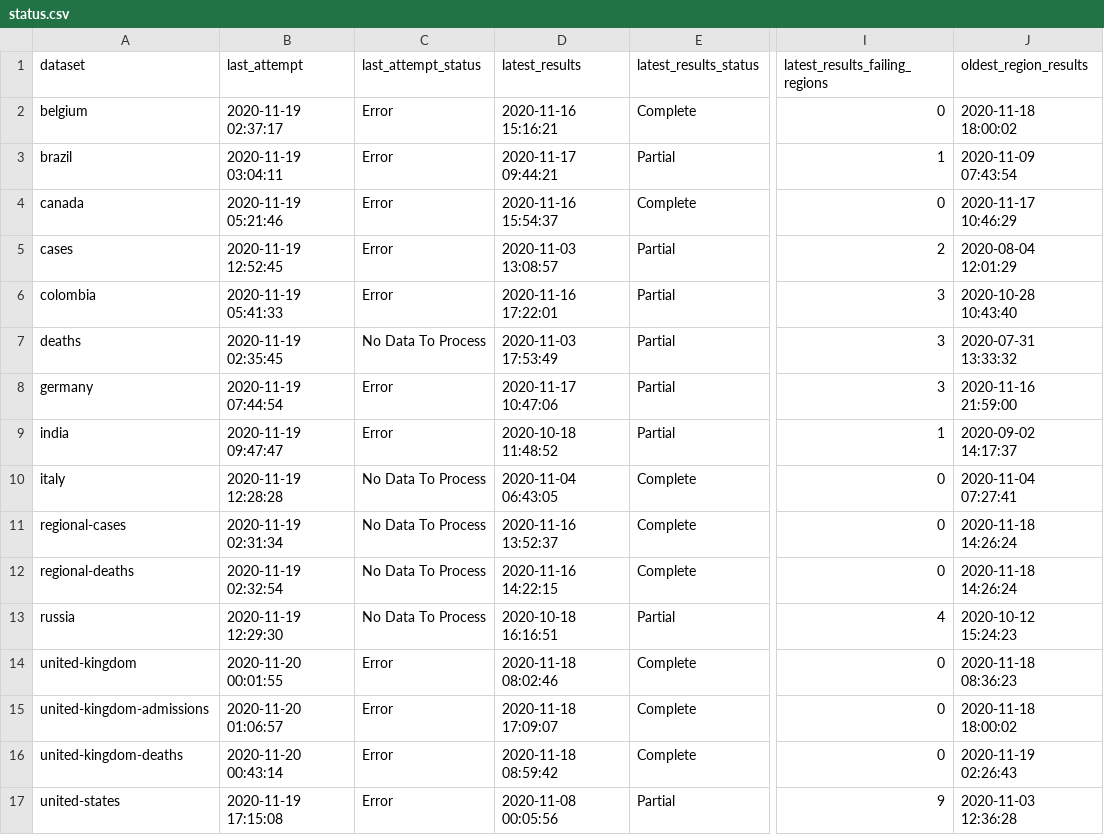
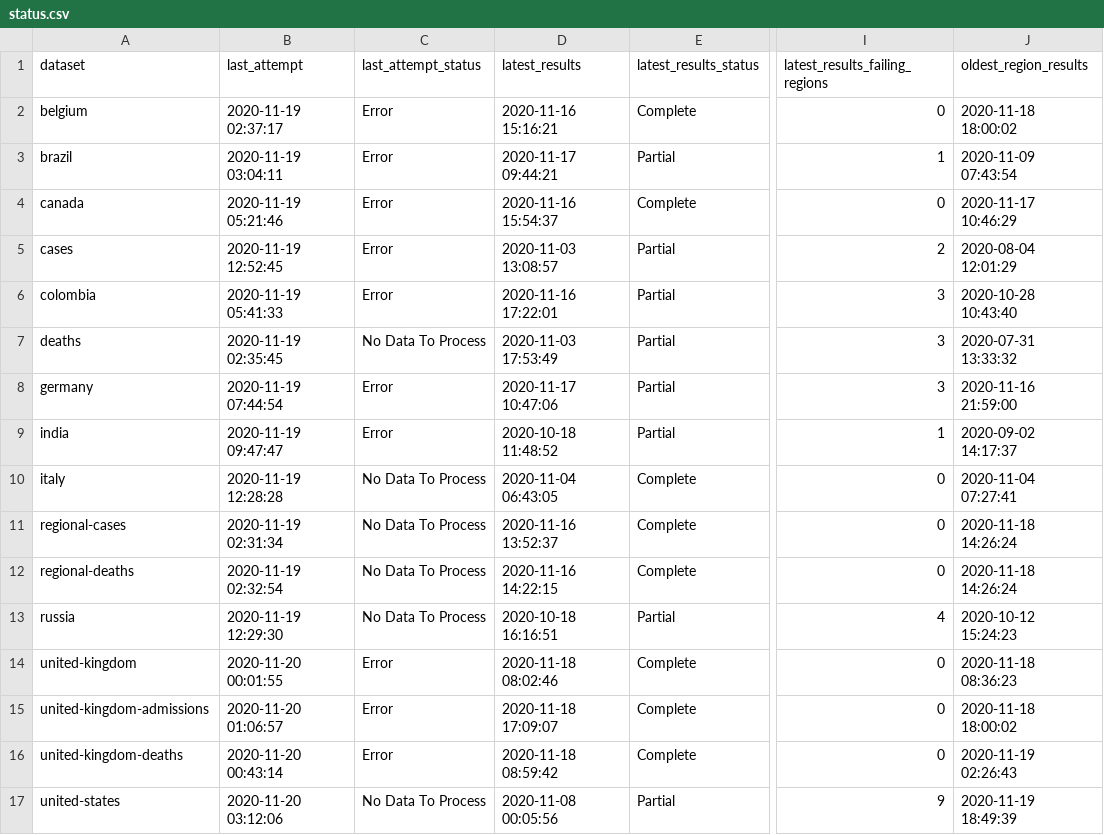
Before and after one commit to edugonzaloalmorox/covid-rt-estimates, a CSV file: status.csv, drawn as a sheet; only a part is shown, gaps mark what is left out; the diff names each change by its address in the sheet, - before the commit and + after, or states it on an @@ line.

Commit message:
automated update of united-states

```diff
--- a/status.csv
+++ b/status.csv
-B17 (last_attempt): 2020-11-19 17:15:08
+B17 (last_attempt): 2020-11-20 03:12:06
-C17 (last_attempt_status): Error
+C17 (last_attempt_status): No Data To Process
-J17 (oldest_region_results): 2020-11-03 12:36:28
+J17 (oldest_region_results): 2020-11-19 18:49:39
```
